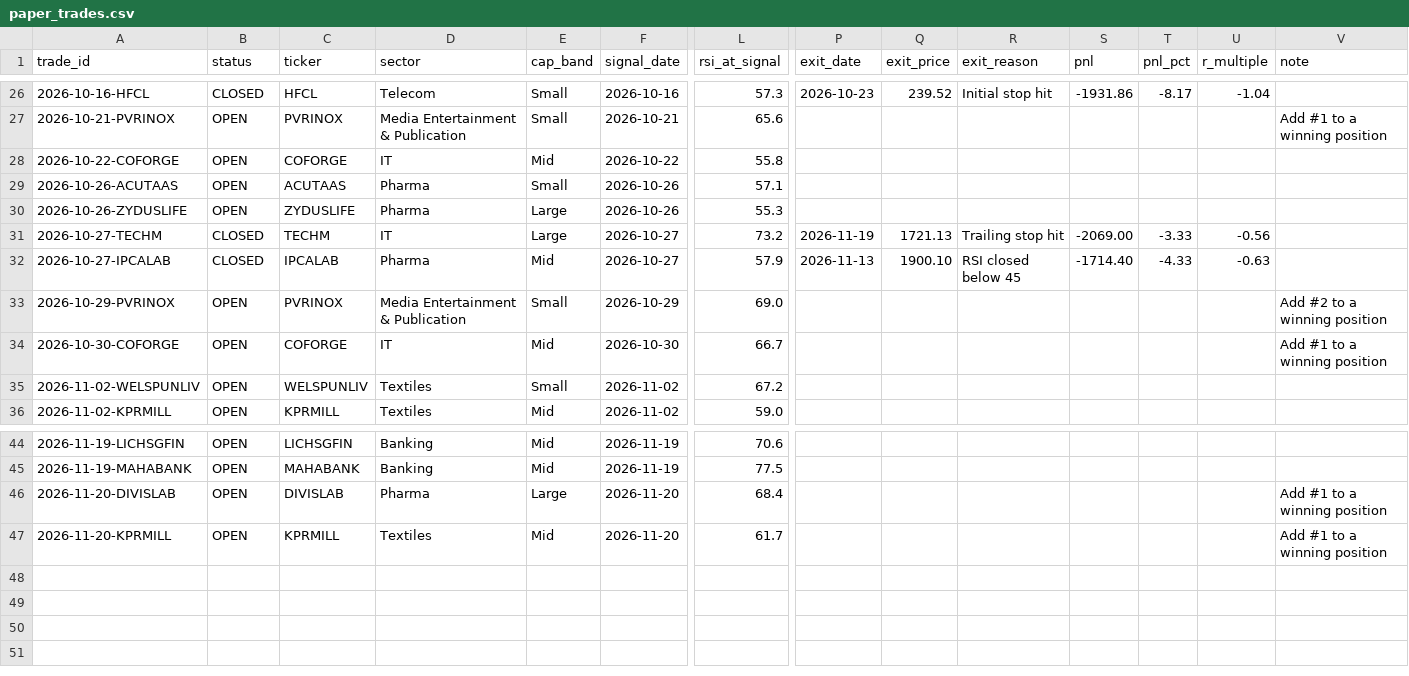
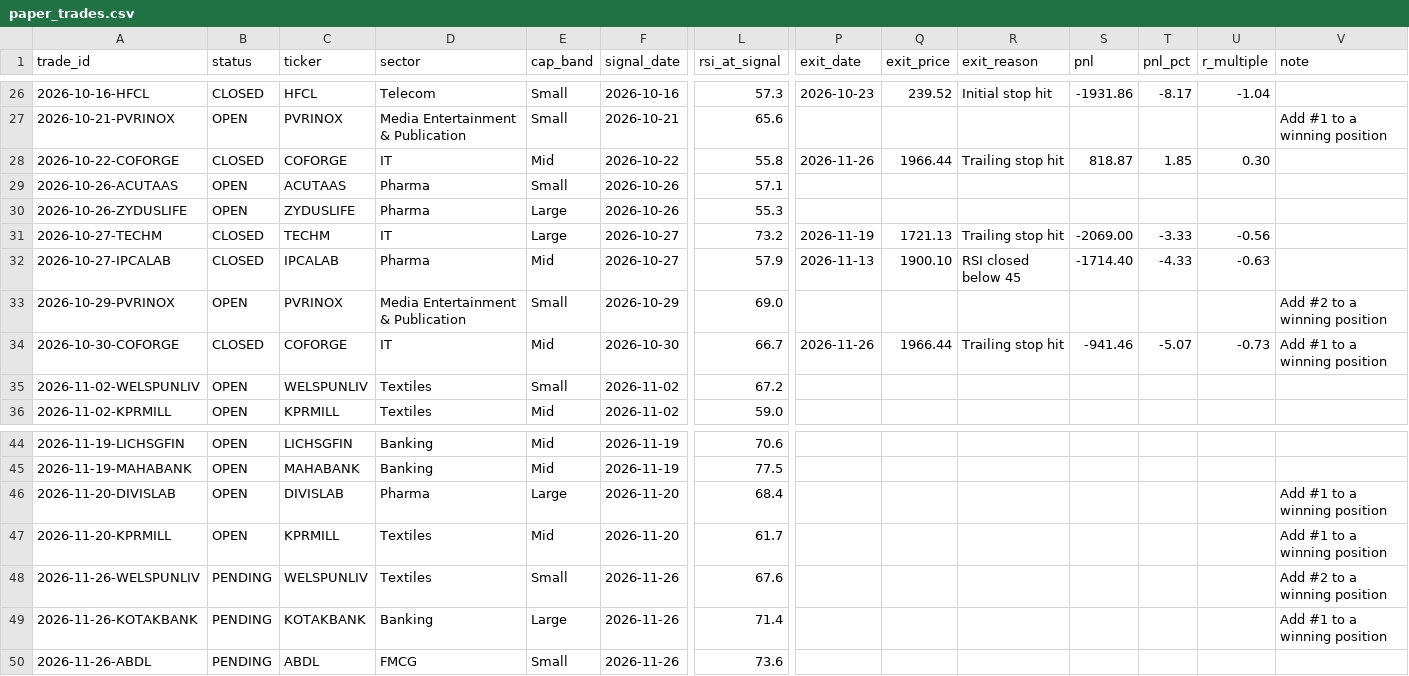
Before and after one commit to dheerensingh/screener, a CSV file: docs/data/paper_trades.csv, drawn as a sheet; only a part is shown, gaps mark what is left out; rows hold the shown columns only; the diff names each change by its address in the sheet, - before the commit and + after, or states it on an @@ line.

```diff
--- a/docs/data/paper_trades.csv
+++ b/docs/data/paper_trades.csv
-B28 (status): OPEN
+B28 (status): CLOSED
-P28 (exit_date): (empty)
+P28 (exit_date): 2026-11-26
-Q28 (exit_price): (empty)
+Q28 (exit_price): 1966.44
-R28 (exit_reason): (empty)
+R28 (exit_reason): Trailing stop hit
-S28 (pnl): (empty)
+S28 (pnl): 818.87
-T28 (pnl_pct): (empty)
+T28 (pnl_pct): 1.85
-U28 (r_multiple): (empty)
+U28 (r_multiple): 0.30
-B34 (status): OPEN
+B34 (status): CLOSED
-P34 (exit_date): (empty)
+P34 (exit_date): 2026-11-26
-Q34 (exit_price): (empty)
+Q34 (exit_price): 1966.44
-R34 (exit_reason): (empty)
+R34 (exit_reason): Trailing stop hit
-S34 (pnl): (empty)
+S34 (pnl): -941.46
-T34 (pnl_pct): (empty)
+T34 (pnl_pct): -5.07
-U34 (r_multiple): (empty)
+U34 (r_multiple): -0.73
+row 48: 2026-11-26-WELSPUNLIV | PENDING | WELSPUNLIV | Textiles | Small | 2026-11-26 | 67.6 |  |  |  |  |  |  | Add #2 to a winning position
+row 49: 2026-11-26-KOTAKBANK | PENDING | KOTAKBANK | Banking | Large | 2026-11-26 | 71.4 |  |  |  |  |  |  | Add #1 to a winning position
+row 50: 2026-11-26-ABDL | PENDING | ABDL | FMCG | Small | 2026-11-26 | 73.6
```
Also changed, not shown: docs/data/feed_log.csv, docs/data/paper_equity.csv, 7 other files.
